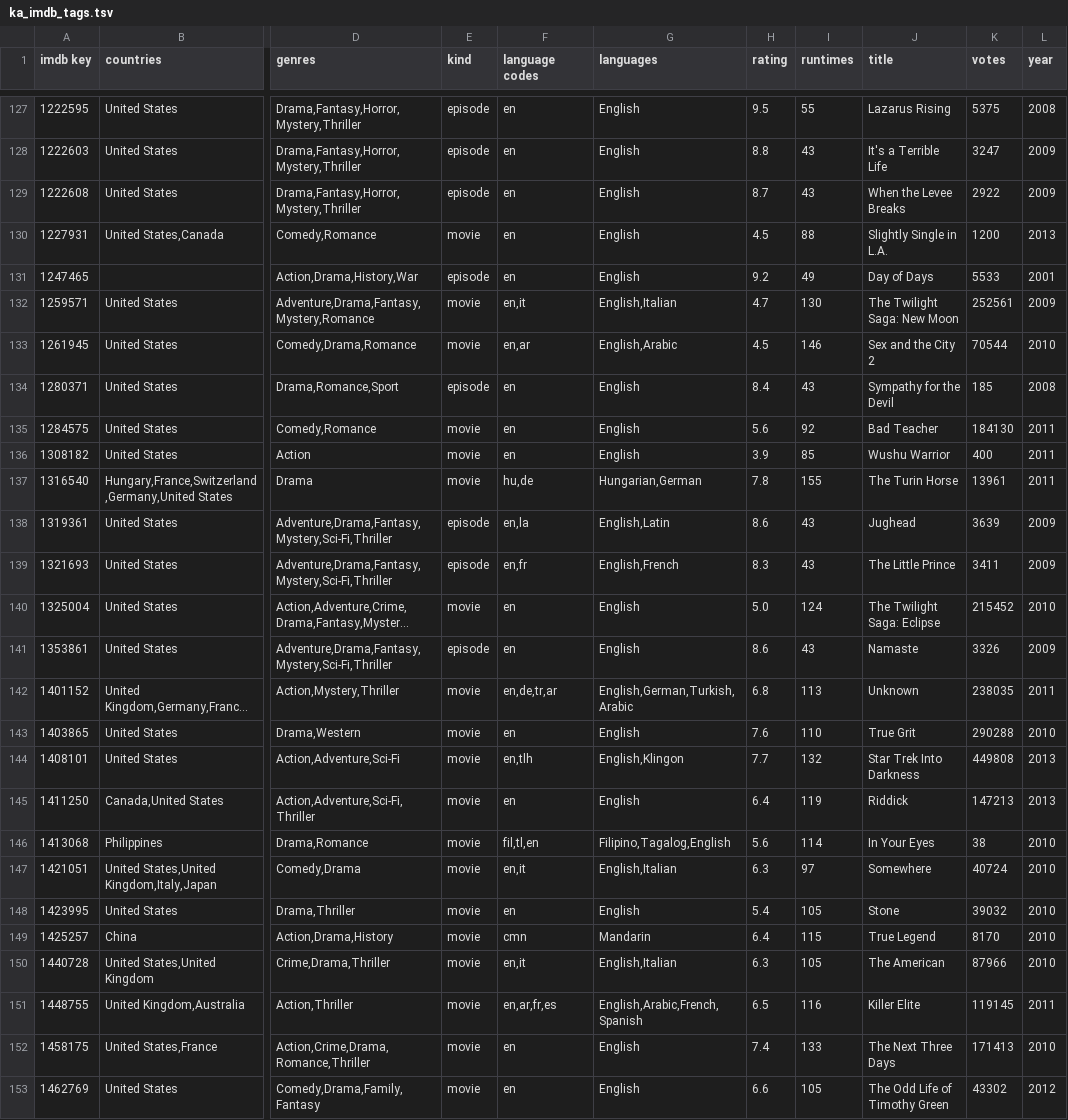
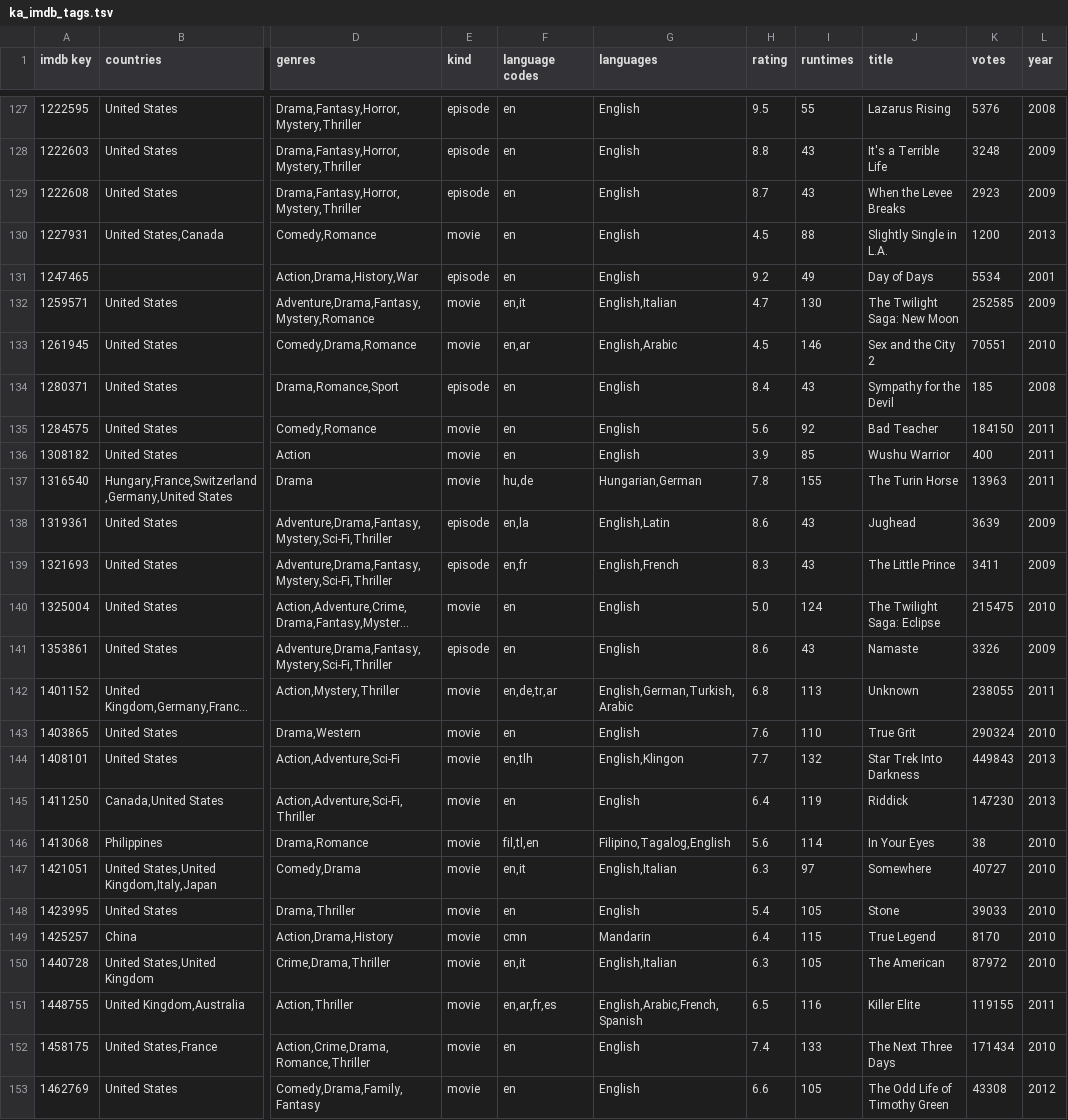
Before and after one commit to jvparidon/subtitle-translation-stats, a TSV file: movie_tables/ka_imdb_tags.tsv, drawn as a sheet; only a part is shown, gaps mark what is left out; long unchanged cells end in …; the diff covers the shown part only; the diff names each change by its address in the sheet, - before the commit and + after, or states it on an @@ line.

```diff
--- a/movie_tables/ka_imdb_tags.tsv
+++ b/movie_tables/ka_imdb_tags.tsv
-K127 (votes): 5375
+K127 (votes): 5376
-K128 (votes): 3247
+K128 (votes): 3248
-K129 (votes): 2922
+K129 (votes): 2923
-K131 (votes): 5533
+K131 (votes): 5534
-K132 (votes): 252561
+K132 (votes): 252585
-K133 (votes): 70544
+K133 (votes): 70551
-K135 (votes): 184130
+K135 (votes): 184150
-K137 (votes): 13961
+K137 (votes): 13963
-K140 (votes): 215452
+K140 (votes): 215475
-K142 (votes): 238035
+K142 (votes): 238055
-K143 (votes): 290288
+K143 (votes): 290324
-K144 (votes): 449808
+K144 (votes): 449843
-K145 (votes): 147213
+K145 (votes): 147230
-K147 (votes): 40724
+K147 (votes): 40727
-K148 (votes): 39032
+K148 (votes): 39033
-K150 (votes): 87966
+K150 (votes): 87972
-K151 (votes): 119145
+K151 (votes): 119155
-K152 (votes): 171413
+K152 (votes): 171434
-K153 (votes): 43302
+K153 (votes): 43308
```
Also changed, not shown: 161 edited cells elsewhere in this file, movie_tables/ja_imdb_tags.tsv, movie_tables/lt_imdb_tags.tsv, 10 other files.
